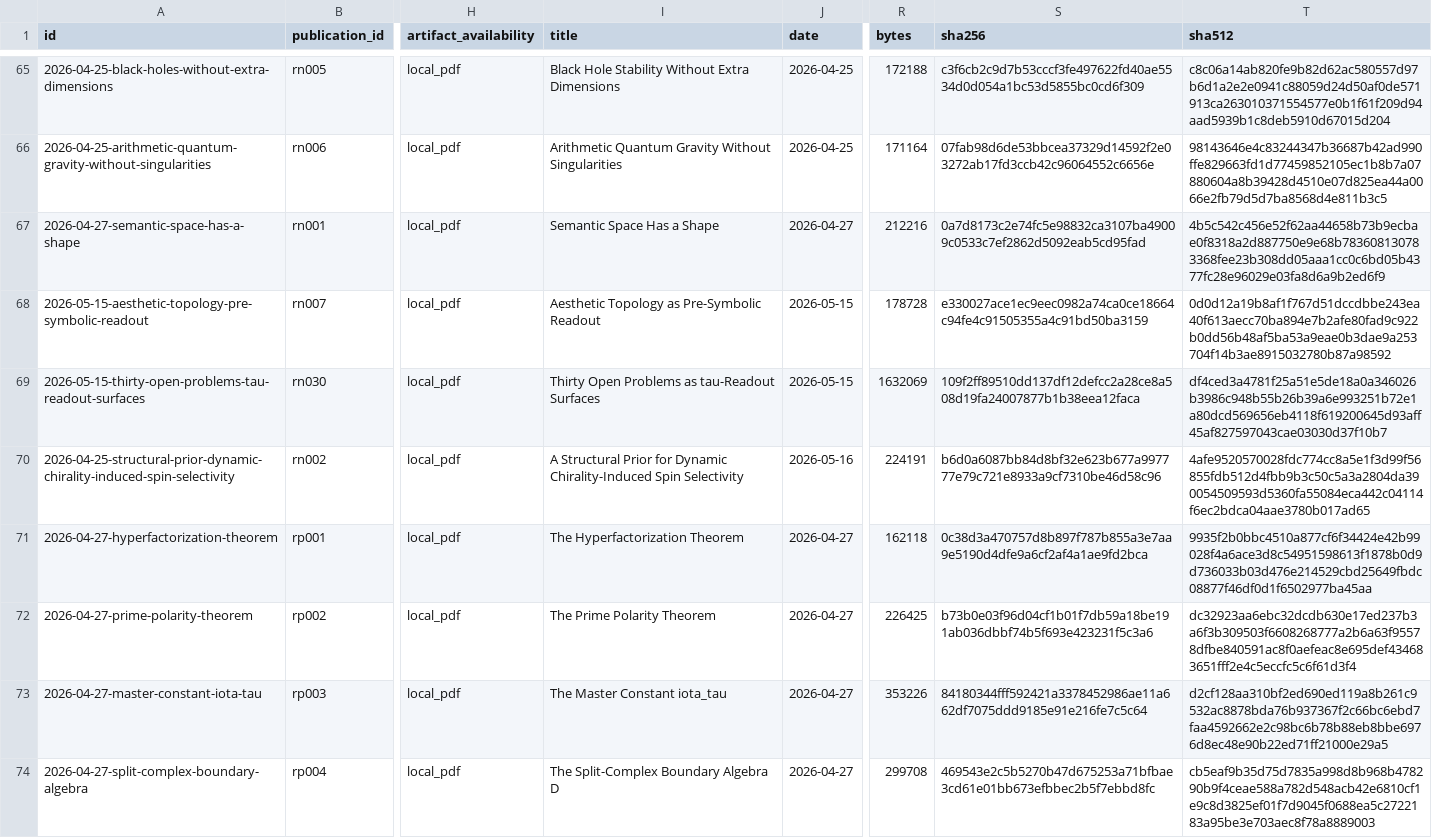
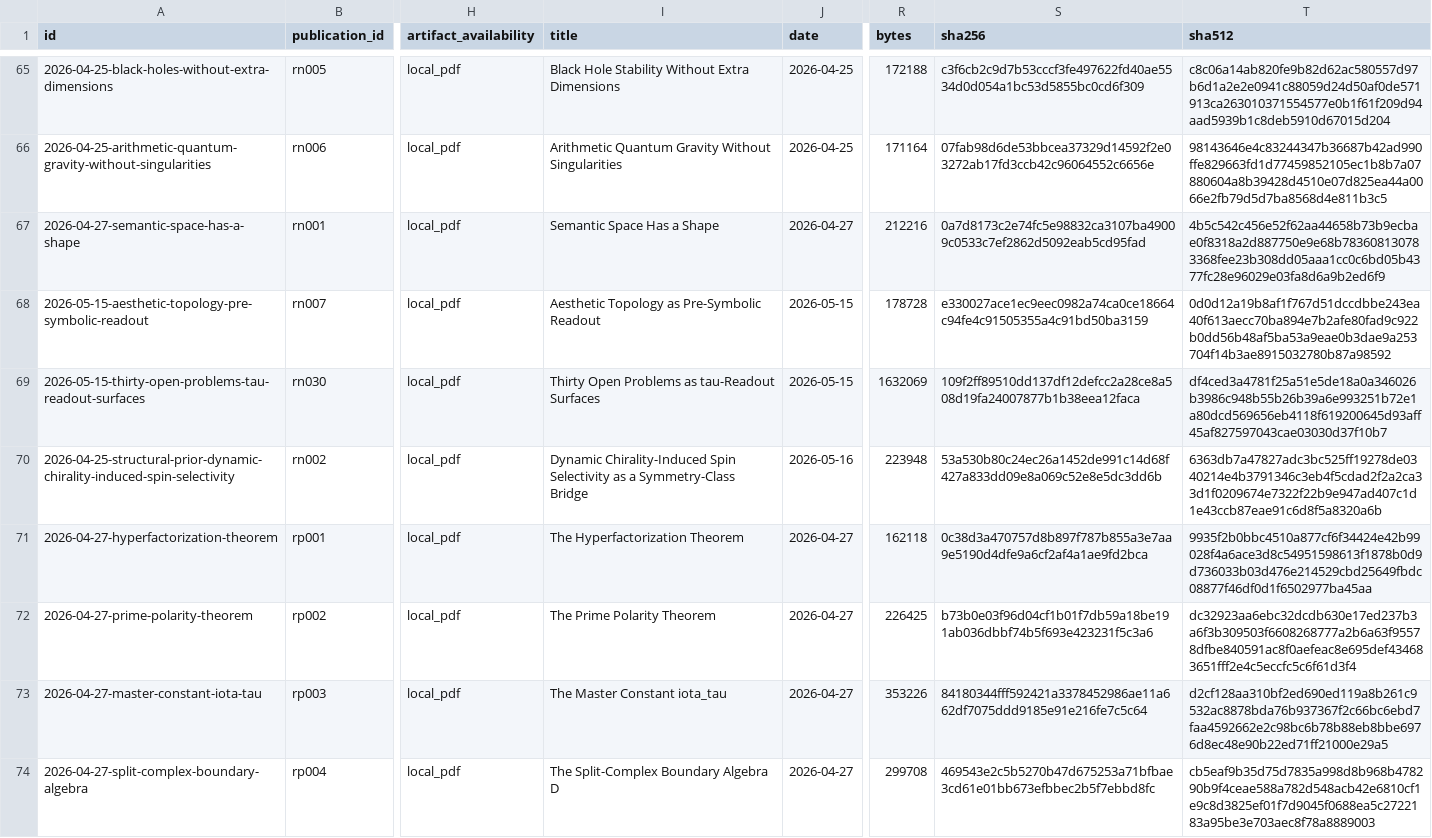
Before and after one commit to Panta-Rhei-Research/publications, a CSV file: catalog/publications.csv, drawn as a sheet; only a part is shown, gaps mark what is left out; the diff names each change by its address in the sheet, - before the commit and + after, or states it on an @@ line.

Commit message:
Publish RN002 softened title artifact

```diff
--- a/catalog/publications.csv
+++ b/catalog/publications.csv
-I70 (title): A Structural Prior for Dynamic Chirality-Induced Spin Selectivity
+I70 (title): Dynamic Chirality-Induced Spin Selectivity as a Symmetry-Class Bridge
-R70 (bytes): 224191
+R70 (bytes): 223948
-S70 (sha256): b6d0a6087bb84d8bf32e623b677a997777e79c721e8933a9cf7310be46d58c96
+S70 (sha256): 53a530b80c24ec26a1452de991c14d68f427a833dd09e8a069c52e8e5dc3dd6b
-T70 (sha512): 4afe9520570028fdc774cc8a5e1f3d99f56855fdb512d4fbb9b3c50c5a3a2804da390054509593d5360fa55084eca442c04114f6ec2bdca04aae3780b017ad65
+T70 (sha512): 6363db7a47827adc3bc525ff19278de0340214e4b3791346c3eb4f5cdad2f2a2ca33d1f0209674e7322f22b9e947ad407c1d1e43ccb87eae91c6d8f5a8320a6b
```
Also changed, not shown: 16 other files.
